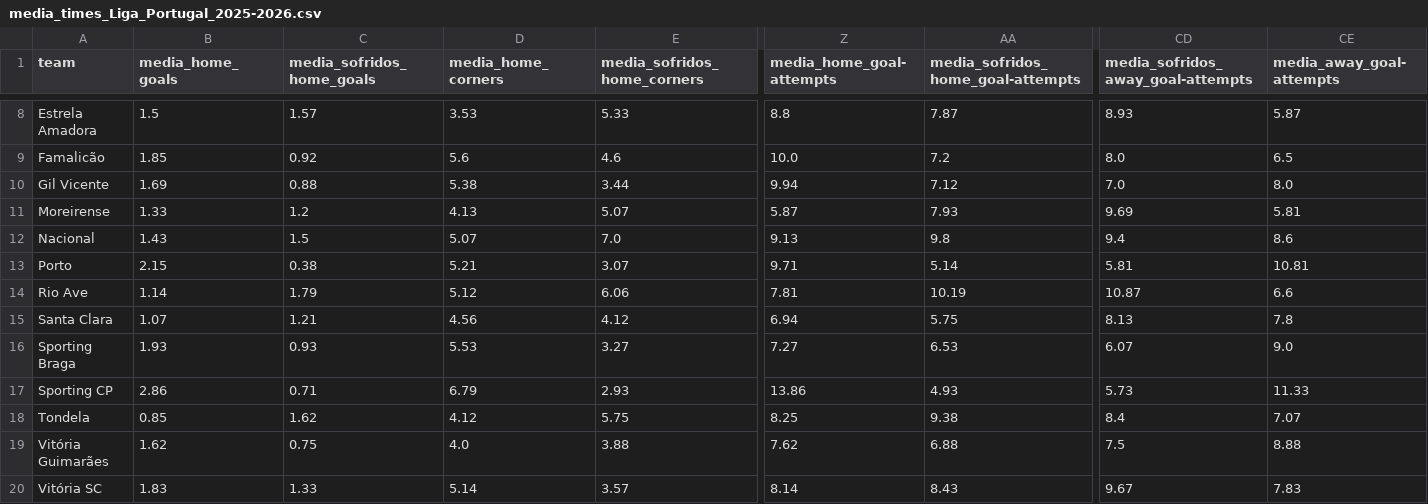
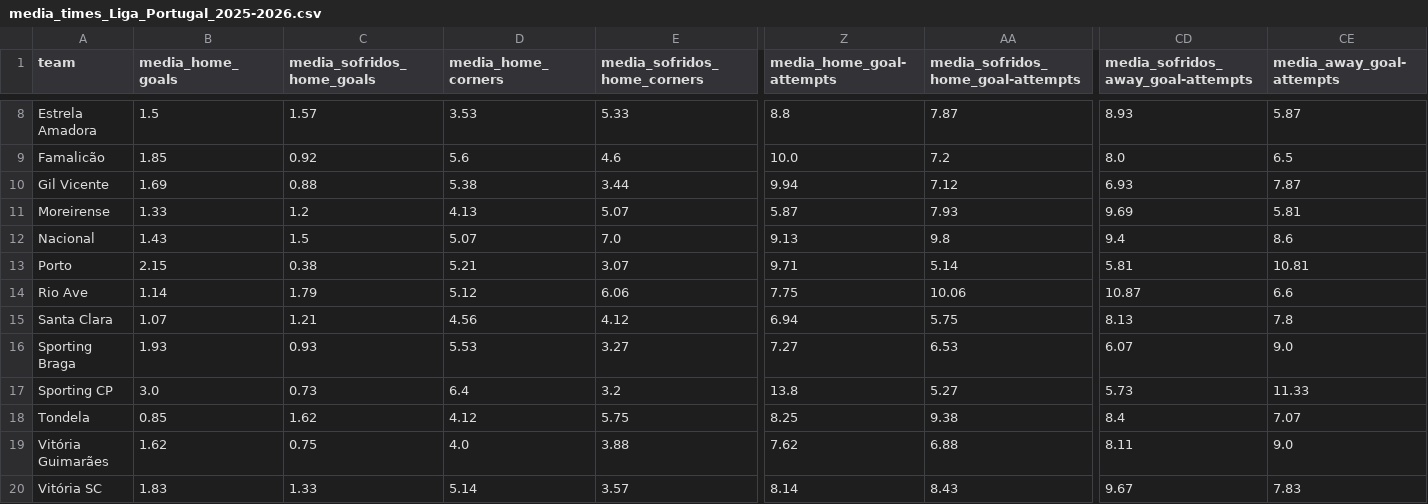
Before and after one commit to bet2all/bet2all, a CSV file: data/season_2025/stats_teams_2025/media_times_Liga_Portugal_2025-2026.csv, drawn as a sheet; only a part is shown, gaps mark what is left out; the diff covers the shown part only; the diff names each change by its address in the sheet, - before the commit and + after, or states it on an @@ line.

Commit message:
Atualizando data/season_2025/stats_teams_2025/media_times_Liga_Portugal_2025-2026.csv via script

```diff
--- a/data/season_2025/stats_teams_2025/media_times_Liga_Portugal_2025-2026.csv
+++ b/data/season_2025/stats_teams_2025/media_times_Liga_Portugal_2025-2026.csv
-CD10: 7.0
+CD10: 6.93
-CE10 (media_away_goal-attempts): 8.0
+CE10 (media_away_goal-attempts): 7.87
-Z14 (media_home_goal-attempts): 7.81
+Z14 (media_home_goal-attempts): 7.75
-AA14: 10.19
+AA14: 10.06
-B17 (media_home_goals): 2.86
+B17 (media_home_goals): 3.0
-C17 (media_sofridos_home_goals): 0.71
+C17 (media_sofridos_home_goals): 0.73
-D17 (media_home_corners): 6.79
+D17 (media_home_corners): 6.4
-E17 (media_sofridos_home_corners): 2.93
+E17 (media_sofridos_home_corners): 3.2
-Z17 (media_home_goal-attempts): 13.86
+Z17 (media_home_goal-attempts): 13.8
-AA17: 4.93
+AA17: 5.27
-CD19: 7.5
+CD19: 8.11
-CE19 (media_away_goal-attempts): 8.88
+CE19 (media_away_goal-attempts): 9.0
```
Also changed, not shown: 59 edited cells elsewhere in this file.
